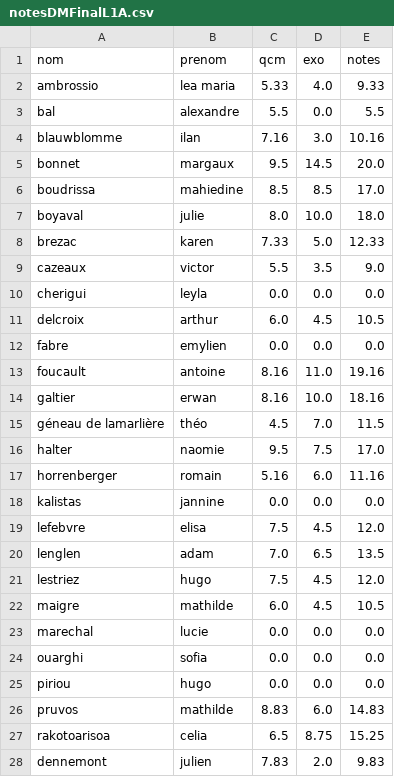
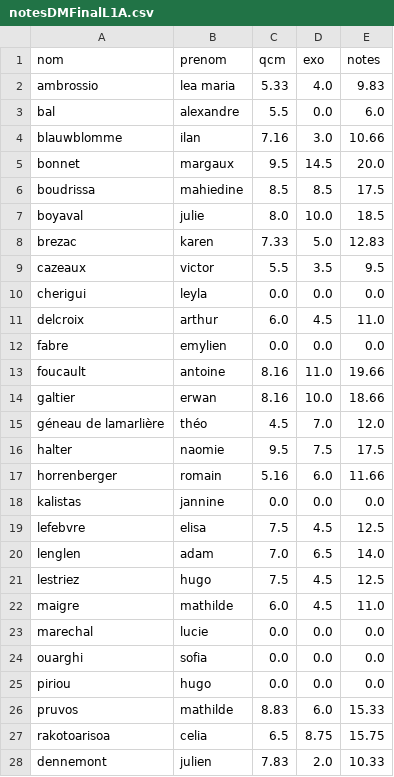
Before and after one commit to VincentReynaert/L1_Algo_local, a CSV file: jupyter/L1/RendusDM/notesDMFinalL1A.csv, drawn as a sheet; only a part is shown; the diff covers the shown part only.

```diff
--- a/jupyter/L1/RendusDM/notesDMFinalL1A.csv
+++ b/jupyter/L1/RendusDM/notesDMFinalL1A.csv
@@ -1,23 +1,23 @@
 nom,prenom,qcm,exo,notes
- ambrossio,lea maria,5.33,4.0,9.33
- bal,alexandre,5.5,0.0,5.5
- blauwblomme,ilan,7.16,3.0,10.16
+ ambrossio,lea maria,5.33,4.0,9.83
+ bal,alexandre,5.5,0.0,6.0
+ blauwblomme,ilan,7.16,3.0,10.66
  bonnet,margaux,9.5,14.5,20.0
- boudrissa,mahiedine,8.5,8.5,17.0
- boyaval,julie,8.0,10.0,18.0
- brezac,karen,7.33,5.0,12.33
- cazeaux,victor,5.5,3.5,9.0
+ boudrissa,mahiedine,8.5,8.5,17.5
+ boyaval,julie,8.0,10.0,18.5
+ brezac,karen,7.33,5.0,12.83
+ cazeaux,victor,5.5,3.5,9.5
  cherigui,leyla,0.0,0.0,0.0
- delcroix,arthur,6.0,4.5,10.5
+ delcroix,arthur,6.0,4.5,11.0
  fabre,emylien,0.0,0.0,0.0
- foucault,antoine,8.16,11.0,19.16
- galtier,erwan,8.16,10.0,18.16
- géneau de lamarlière,théo,4.5,7.0,11.5
- halter,naomie,9.5,7.5,17.0
- horrenberger,romain,5.16,6.0,11.16
+ foucault,antoine,8.16,11.0,19.66
+ galtier,erwan,8.16,10.0,18.66
+ géneau de lamarlière,théo,4.5,7.0,12.0
+ halter,naomie,9.5,7.5,17.5
+ horrenberger,romain,5.16,6.0,11.66
  kalistas,jannine,0.0,0.0,0.0
- lefebvre,elisa,7.5,4.5,12.0
- lenglen,adam,7.0,6.5,13.5
- lestriez,hugo,7.5,4.5,12.0
- maigre,mathilde,6.0,4.5,10.5
+ lefebvre,elisa,7.5,4.5,12.5
+ lenglen,adam,7.0,6.5,14.0
+ lestriez,hugo,7.5,4.5,12.5
+ maigre,mathilde,6.0,4.5,11.0
  marechal,lucie,0.0,0.0,0.0
@@ -25,4 +25,4 @@ nom,prenom,qcm,exo,notes
  piriou,hugo,0.0,0.0,0.0
- pruvos,mathilde,8.83,6.0,14.83
- rakotoarisoa,celia,6.5,8.75,15.25
-dennemont,julien,7.83,2.0,9.83
+ pruvos,mathilde,8.83,6.0,15.33
+ rakotoarisoa,celia,6.5,8.75,15.75
+dennemont,julien,7.83,2.0,10.33
```
Also changed, not shown: 1 edited cell elsewhere in this file, jupyter/L1/RendusDM/notesDMFinalL1B.csv, jupyter/L1/RendusDM/notesDMFinalL1C.csv, 6 other files.
